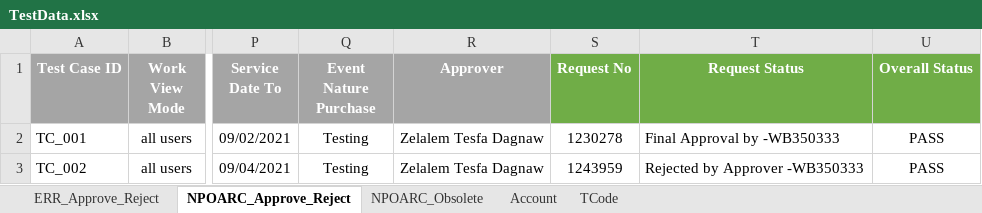
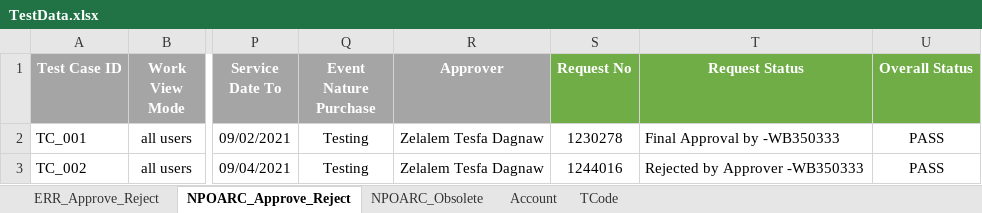
Before and after one commit to dxc-automation/SAP_PLM, an Excel workbook: src/main/resources/TestData.xlsx, sheet NPOARC_Approve_Reject, drawn as a sheet; only a part is shown, gaps mark what is left out; values as stored, in another font and other column widths than the file's, no borders; charts and pictures not drawn; the diff names each change by its address in the sheet, - before the commit and + after, or states it on an @@ line.

```diff
--- a/src/main/resources/TestData.xlsx (sheet NPOARC_Approve_Reject)
+++ b/src/main/resources/TestData.xlsx (sheet NPOARC_Approve_Reject)
-S3 (Request No): 1243959
+S3 (Request No): 1244016
```
Also changed, not shown: 10 other files.
